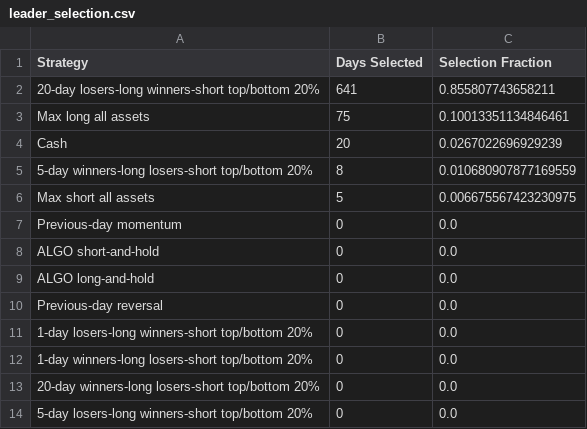
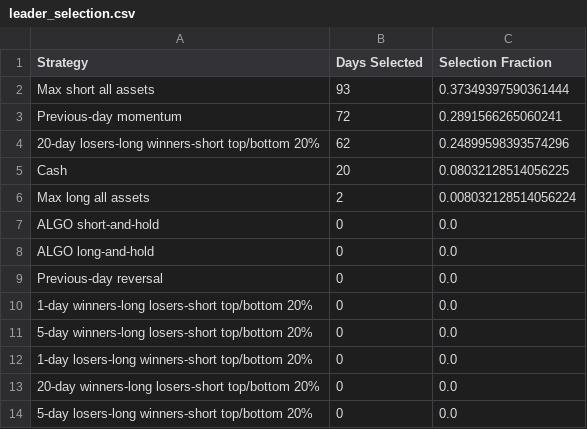
Before and after one commit to henrimcmahon/TMHS-algothon26, a CSV file: data/leader_selection.csv, drawn as a sheet.

```diff
--- a/data/leader_selection.csv
+++ b/data/leader_selection.csv
@@ -1,8 +1,7 @@
 Strategy,Days Selected,Selection Fraction
-20-day losers-long winners-short top/bottom 20%,641,0.855807743658211
-Max long all assets,75,0.10013351134846461
-Cash,20,0.0267022696929239
-5-day winners-long losers-short top/bottom 20%,8,0.010680907877169559
-Max short all assets,5,0.006675567423230975
-Previous-day momentum,0,0.0
+Max short all assets,93,0.37349397590361444
+Previous-day momentum,72,0.2891566265060241
+20-day losers-long winners-short top/bottom 20%,62,0.24899598393574296
+Cash,20,0.08032128514056225
+Max long all assets,2,0.008032128514056224
 ALGO short-and-hold,0,0.0
@@ -10,4 +9,5 @@ ALGO long-and-hold,0,0.0
 Previous-day reversal,0,0.0
+1-day winners-long losers-short top/bottom 20%,0,0.0
+5-day winners-long losers-short top/bottom 20%,0,0.0
 1-day losers-long winners-short top/bottom 20%,0,0.0
-1-day winners-long losers-short top/bottom 20%,0,0.0
 20-day winners-long losers-short top/bottom 20%,0,0.0
```
Also changed, not shown: data/baseline_comparison.csv, data/oracle_leadership.csv, 9 other files.
